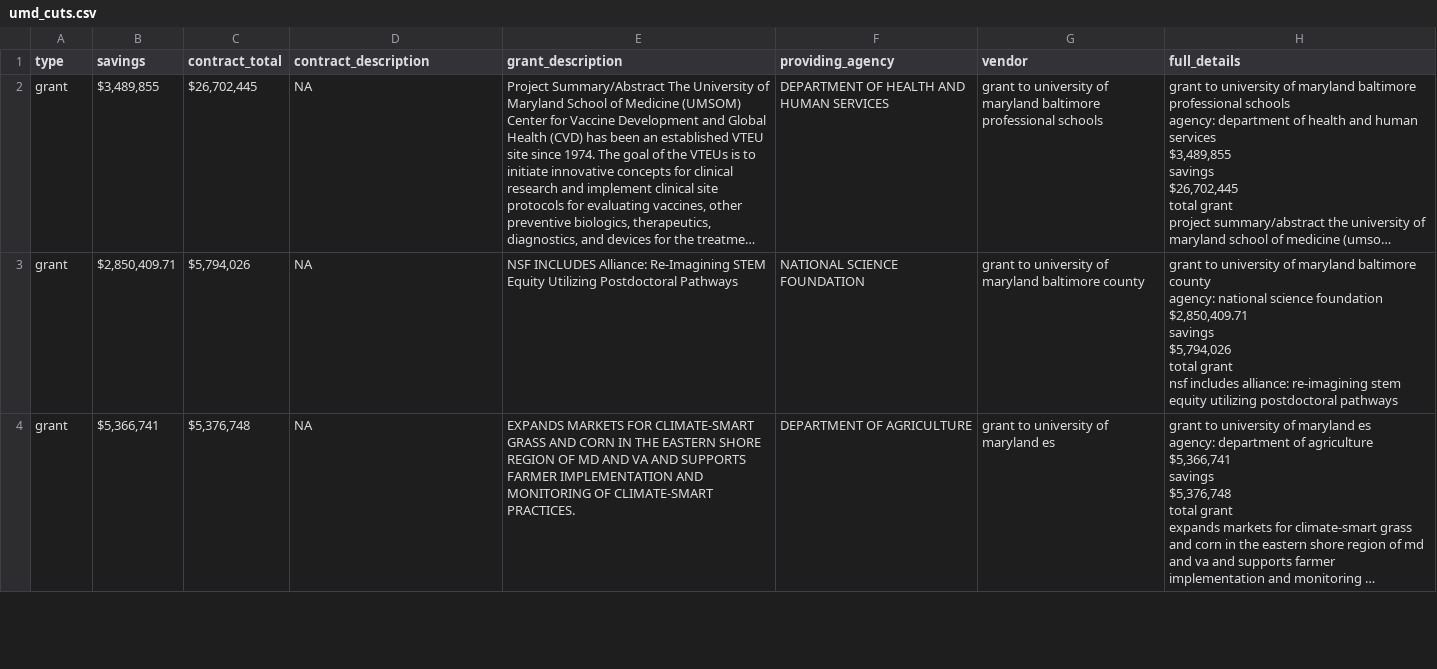
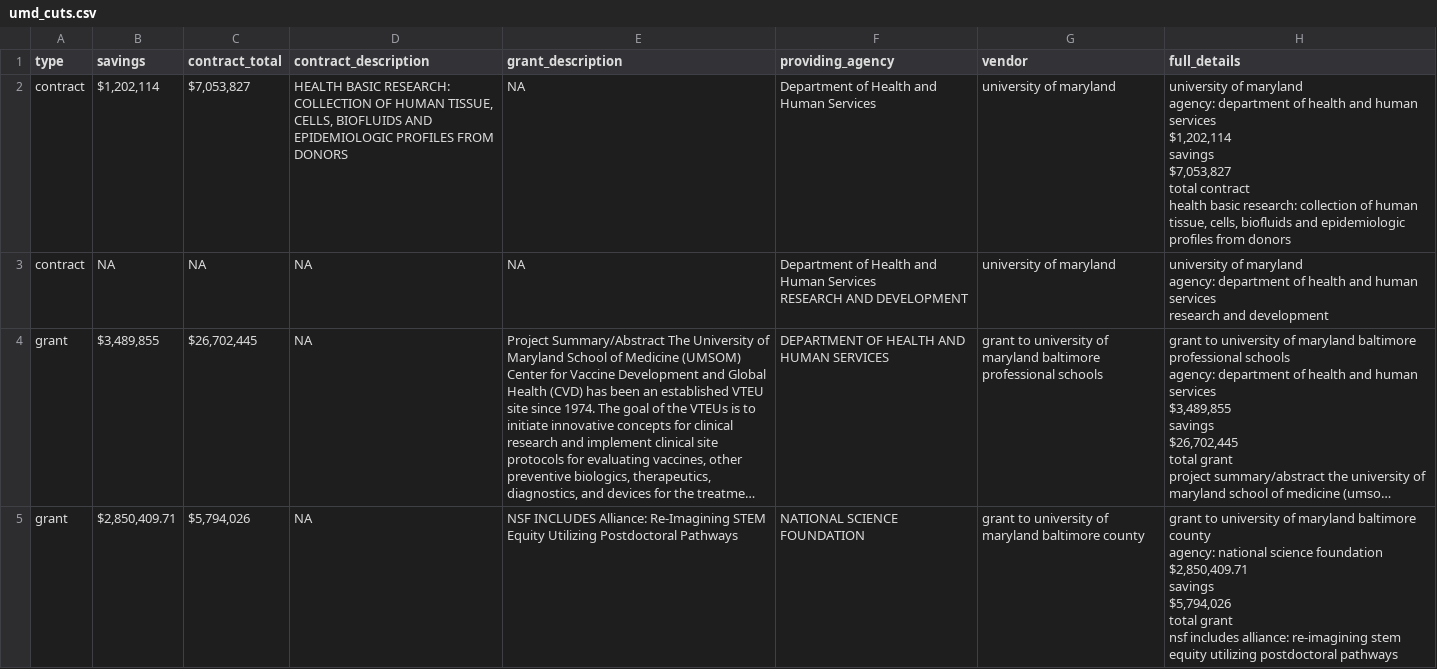
Before and after one commit to diamondback-data-desk/doge_scraper, a CSV file: data/umd_cuts.csv, drawn as a sheet; only a part is shown; the shorter side is filled out with more unchanged rows; long unchanged cells end in …; ↵ is a line break in a cell; the diff names each change by its address in the sheet, - before the commit and + after, or states it on an @@ line.

```diff
--- a/data/umd_cuts.csv
+++ b/data/umd_cuts.csv
+row 2: contract | $1,202,114 | $7,053,827 | HEALTH BASIC RESEARCH: COLLECTION OF HUMAN TISSUE, CELLS, BIOFLUIDS AND EPIDEMIOLOGIC PROFILES FROM DONORS | NA | Department of Health and Human Services | university of maryland | university of maryland ↵ agency: department of health and human services ↵ $1,202,114 ↵ savings ↵ $7,053,827 ↵ total contract ↵ health basic research: collection of human tissue, cells, biofluids and epidemiologic profiles from donors
+row 3: contract | NA | NA | NA | NA | Department of Health and Human Services ↵ RESEARCH AND DEVELOPMENT | university of maryland | university of maryland ↵ agency: department of health and human services ↵ research and development
```
